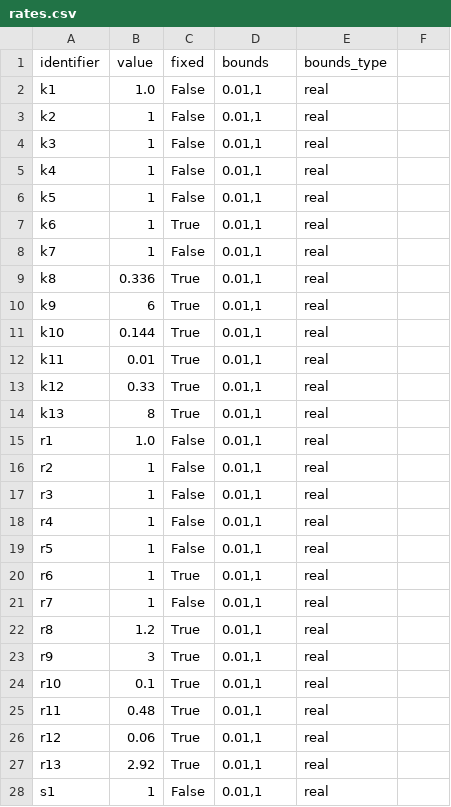
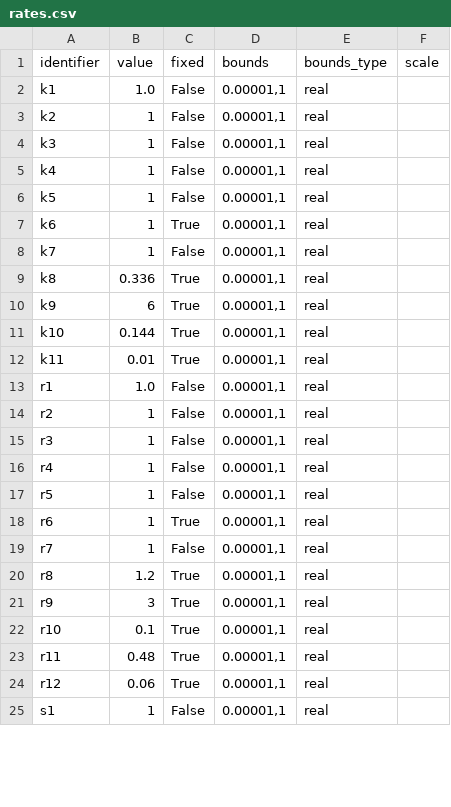
Before and after one commit to rsethi21/na_for_systems_bio, a CSV file: input/input_expanded/rates.csv, drawn as a sheet; only a part is shown; the diff covers the shown part only.

```diff
--- a/input/input_expanded/rates.csv
+++ b/input/input_expanded/rates.csv
@@ -1,28 +1,25 @@
-identifier,value,fixed,bounds,bounds_type
-"k1",1.0,False,"0.01,1",real
-"k2",1,False,"0.01,1",real
-"k3",1,False,"0.01,1",real
-"k4",1,False,"0.01,1",real
-"k5",1,False,"0.01,1",real
-"k6",1,True,"0.01,1",real
-"k7",1,False,"0.01,1",real
-"k8",0.336,True,"0.01,1",real
-"k9",6,True,"0.01,1",real
-"k10",0.144,True,"0.01,1",real
-"k11",0.01,True,"0.01,1",real
-"k12",0.33,True,"0.01,1",real
-"k13",8,True,"0.01,1",real
-"r1",1.0,False,"0.01,1",real
-"r2",1,False,"0.01,1",real
-"r3",1,False,"0.01,1",real
-"r4",1,False,"0.01,1",real
-"r5",1,False,"0.01,1",real
-"r6",1,True,"0.01,1",real
-"r7",1,False,"0.01,1",real
-"r8",1.2,True,"0.01,1",real
-"r9",3,True,"0.01,1",real
-"r10",0.1,True,"0.01,1",real
-"r11",0.48,True,"0.01,1",real
-"r12",0.06,True,"0.01,1",real
-"r13",2.92,True,"0.01,1",real
-"s1",1,False,"0.01,1",real
+identifier,value,fixed,bounds,bounds_type,scale
+"k1",1.0,False,"0.00001,1",real,
+"k2",1,False,"0.00001,1",real,
+"k3",1,False,"0.00001,1",real,
+"k4",1,False,"0.00001,1",real,
+"k5",1,False,"0.00001,1",real,
+"k6",1,True,"0.00001,1",real,
+"k7",1,False,"0.00001,1",real,
+"k8",0.336,True,"0.00001,1",real,
+"k9",6,True,"0.00001,1",real,
+"k10",0.144,True,"0.00001,1",real,
+"k11",0.01,True,"0.00001,1",real,
+"r1",1.0,False,"0.00001,1",real,
+"r2",1,False,"0.00001,1",real,
+"r3",1,False,"0.00001,1",real,
+"r4",1,False,"0.00001,1",real,
+"r5",1,False,"0.00001,1",real,
+"r6",1,True,"0.00001,1",real,
+"r7",1,False,"0.00001,1",real,
+"r8",1.2,True,"0.00001,1",real,
+"r9",3,True,"0.00001,1",real,
+"r10",0.1,True,"0.00001,1",real,
+"r11",0.48,True,"0.00001,1",real,
+"r12",0.06,True,"0.00001,1",real,
+"s1",1,False,"0.00001,1",real,
```
Also changed, not shown: 1 added row and 9 edited cells elsewhere in this file, input/input_expanded/interactions.csv, input/input_expanded/substrates.csv, 7 other files.
